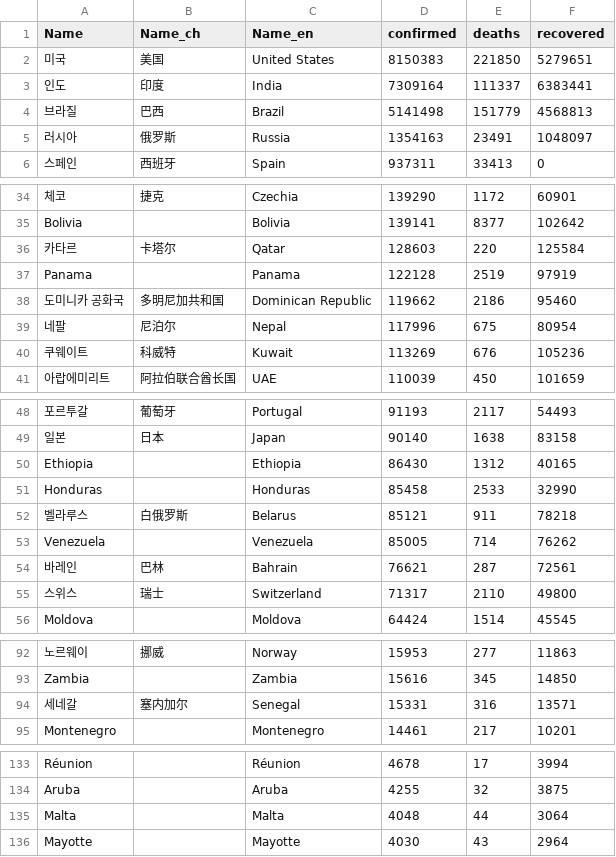
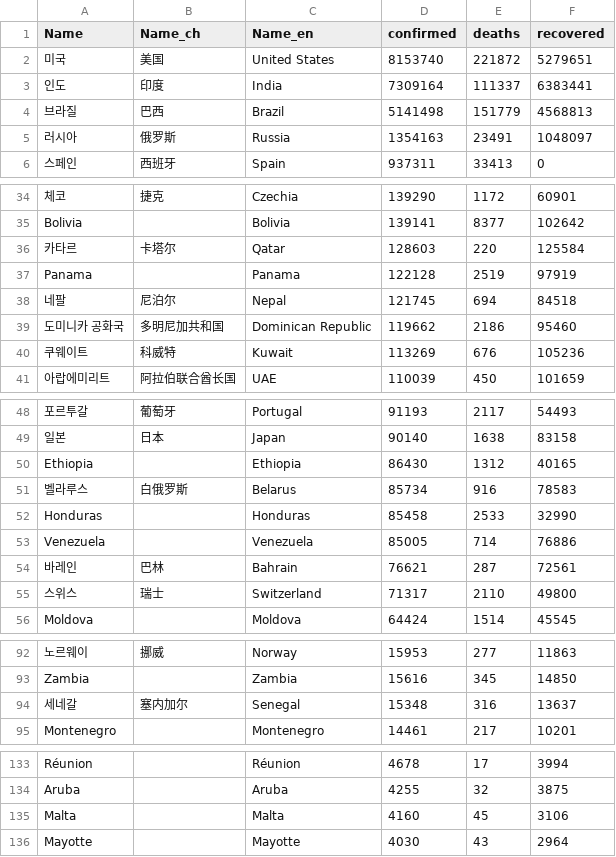
Before and after one commit to adrinerDP/livecod, a CSV file: data/current_global.csv, drawn as a sheet; only a part is shown, gaps mark what is left out; removed rows and columns are numbered as before the commit, all else as after; the diff covers the shown part only; the diff names each change by its address in the sheet, - before the commit and + after, or states it on an @@ line.

```diff
--- a/data/current_global.csv
+++ b/data/current_global.csv
-D2 (confirmed): 8150383
+D2 (confirmed): 8153740
-E2 (deaths): 221850
+E2 (deaths): 221872
+row 38: 네팔 | 尼泊尔 | Nepal | 121745 | 694 | 84518
-row 39: 네팔 | 尼泊尔 | Nepal | 117996 | 675 | 80954
+row 51: 벨라루스 | 白俄罗斯 | Belarus | 85734 | 916 | 78583
-row 52: 벨라루스 | 白俄罗斯 | Belarus | 85121 | 911 | 78218
-F53 (recovered): 76262
+F53 (recovered): 76886
-D94 (confirmed): 15331
+D94 (confirmed): 15348
-F94 (recovered): 13571
+F94 (recovered): 13637
-D135 (confirmed): 4048
+D135 (confirmed): 4160
-E135 (deaths): 44
+E135 (deaths): 45
-F135 (recovered): 3064
+F135 (recovered): 3106
```
Also changed, not shown: 2 edited cells elsewhere in this file, data/news_google.csv, data/news_jeju.csv, 7 other files.
